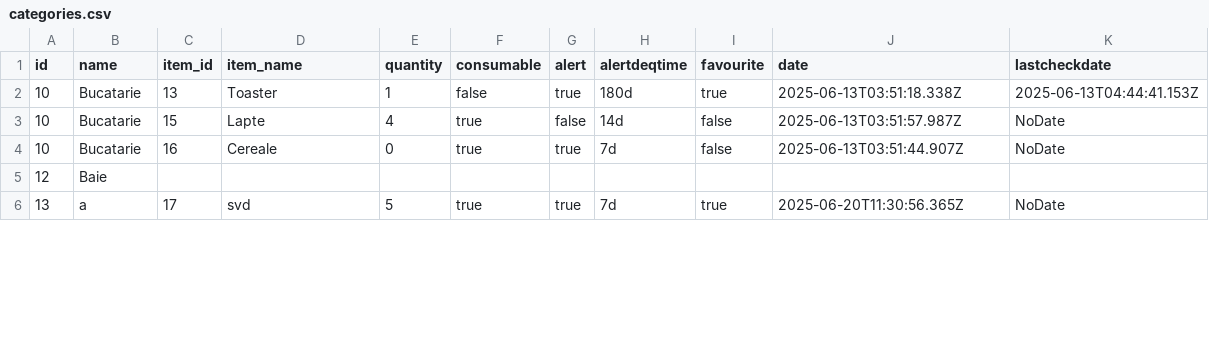
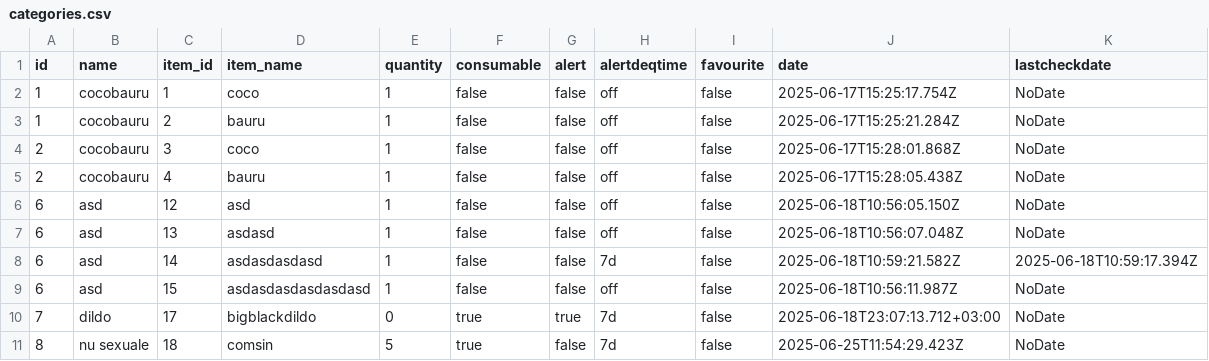
Before and after one commit to cosminpopovici14/ReW, a CSV file: ProiectWeb/public/Downloads/categories.csv, drawn as a sheet; only a part is shown; the diff covers the shown part only.

```diff
--- a/ProiectWeb/public/Downloads/categories.csv
+++ b/ProiectWeb/public/Downloads/categories.csv
@@ -1,6 +1,11 @@
 "id","name","item_id","item_name","quantity","consumable","alert","alertdeqtime","favourite","date","lastcheckdate"
-"10","Bucatarie","13","Toaster",1,false,true,"180d",true,"2025-06-13T03:51:18.338Z","2025-06-13T04:44:41.153Z"
-"10","Bucatarie","15","Lapte",4,true,false,"14d",false,"2025-06-13T03:51:57.987Z","NoDate"
-"10","Bucatarie","16","Cereale",0,true,true,"7d",false,"2025-06-13T03:51:44.907Z","NoDate"
-"12","Baie",,,,,,,,,
-"13","a","17","svd",5,true,true,"7d",true,"2025-06-20T11:30:56.365Z","NoDate"
+1,"cocobauru",1,"coco",1,false,false,"off",false,"2025-06-17T15:25:17.754Z","NoDate"
+1,"cocobauru",2,"bauru",1,false,false,"off",false,"2025-06-17T15:25:21.284Z","NoDate"
+2,"cocobauru",3,"coco",1,false,false,"off",false,"2025-06-17T15:28:01.868Z","NoDate"
+2,"cocobauru",4,"bauru",1,false,false,"off",false,"2025-06-17T15:28:05.438Z","NoDate"
+6,"asd",12,"asd",1,false,false,"off",false,"2025-06-18T10:56:05.150Z","NoDate"
+6,"asd",13,"asdasd",1,false,false,"off",false,"2025-06-18T10:56:07.048Z","NoDate"
+6,"asd",14,"asdasdasdasd",1,false,false,"7d",false,"2025-06-18T10:59:21.582Z","2025-06-18T10:59:17.394Z"
+6,"asd",15,"asdasdasdasdasdasd",1,false,false,"off",false,"2025-06-18T10:56:11.987Z","NoDate"
+7,"dildo",17,"bigblackdildo",0,true,true,"7d",false,"2025-06-18T23:07:13.712+03:00","NoDate"
+8,"nu sexuale",18,"comsin",5,true,false,"7d",false,"2025-06-25T11:54:29.423Z","NoDate"
```
Also changed, not shown: 2 added rows, 1 removed row and 8 edited cells elsewhere in this file, ProiectWeb/public/Downloads/category-8-items.csv, 35 other files.
